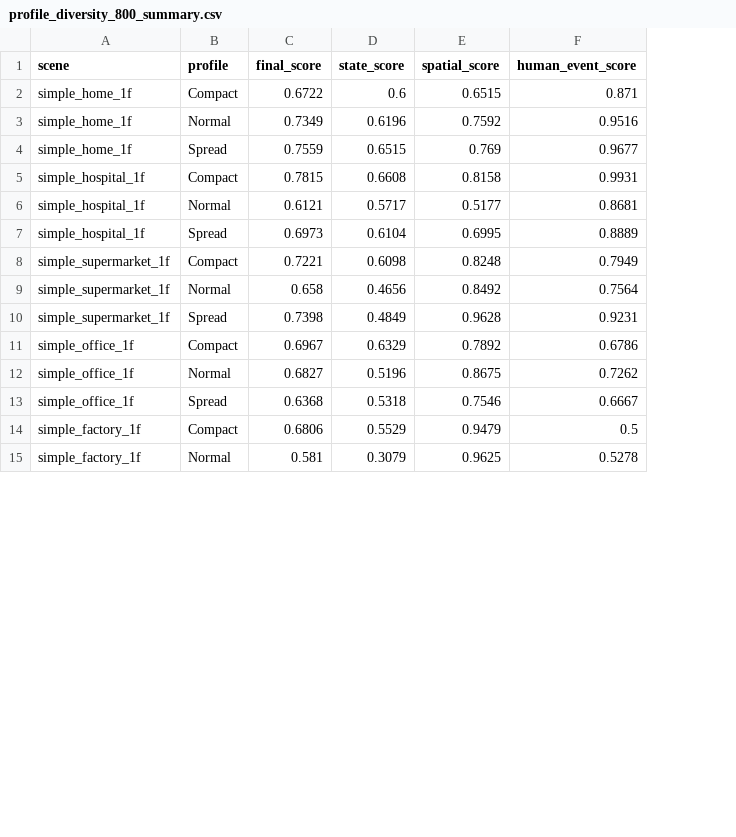
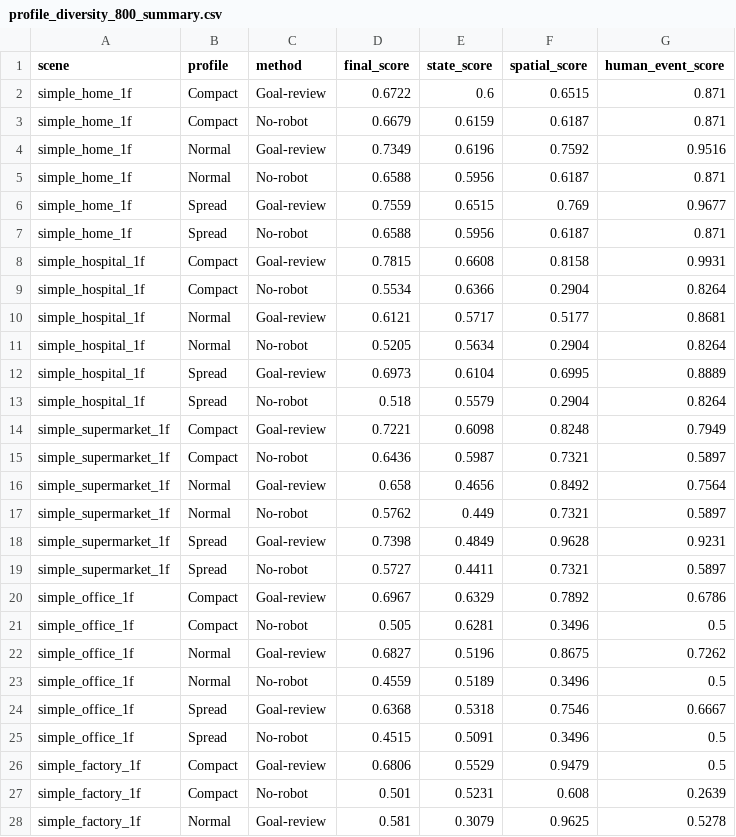
Before and after one commit to lzj13316223562-ui/GraphWorld, a CSV file: paper/figures/overview/profile_diversity_800_summary.csv, drawn as a sheet; only a part is shown; addresses are those after the commit; the diff covers the shown part only; the diff names each change by its address in the sheet, - before the commit and + after, or states it on an @@ line.

```diff
--- a/paper/figures/overview/profile_diversity_800_summary.csv
+++ b/paper/figures/overview/profile_diversity_800_summary.csv
+column C (method), row 2: Goal-review; row 4: Goal-review; row 6: Goal-review; row 8: Goal-review; row 10: Goal-review; row 12: Goal-review; row 14: Goal-review; row 16: Goal-review; row 18: Goal-review; row 20: Goal-review; row 22: Goal-review; row 24: Goal-review; row 26: Goal-review; row 28: Goal-review
+row 3: simple_home_1f | Compact | No-robot | 0.6679 | 0.6159 | 0.6187 | 0.871
+row 5: simple_home_1f | Normal | No-robot | 0.6588 | 0.5956 | 0.6187 | 0.871
+row 7: simple_home_1f | Spread | No-robot | 0.6588 | 0.5956 | 0.6187 | 0.871
+row 9: simple_hospital_1f | Compact | No-robot | 0.5534 | 0.6366 | 0.2904 | 0.8264
+row 11: simple_hospital_1f | Normal | No-robot | 0.5205 | 0.5634 | 0.2904 | 0.8264
+row 13: simple_hospital_1f | Spread | No-robot | 0.518 | 0.5579 | 0.2904 | 0.8264
+row 15: simple_supermarket_1f | Compact | No-robot | 0.6436 | 0.5987 | 0.7321 | 0.5897
+row 17: simple_supermarket_1f | Normal | No-robot | 0.5762 | 0.449 | 0.7321 | 0.5897
+row 19: simple_supermarket_1f | Spread | No-robot | 0.5727 | 0.4411 | 0.7321 | 0.5897
+row 21: simple_office_1f | Compact | No-robot | 0.505 | 0.6281 | 0.3496 | 0.5
+row 23: simple_office_1f | Normal | No-robot | 0.4559 | 0.5189 | 0.3496 | 0.5
+row 25: simple_office_1f | Spread | No-robot | 0.4515 | 0.5091 | 0.3496 | 0.5
+row 27: simple_factory_1f | Compact | No-robot | 0.501 | 0.5231 | 0.608 | 0.2639
```
Also changed, not shown: 2 added rows elsewhere in this file, paper/figures/model_comparison/model_final_scores_summary.csv, 8 other files.
